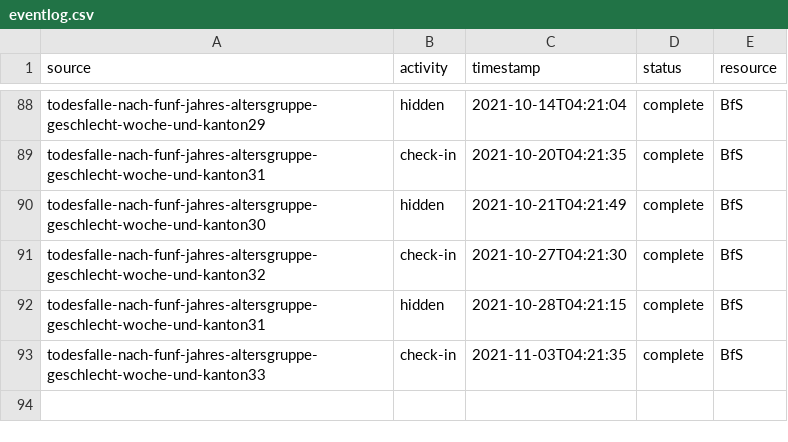
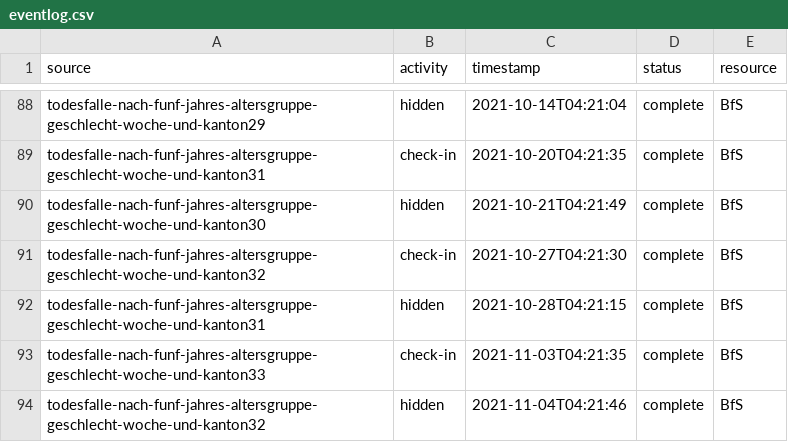
Before and after one commit to norman-ds/momo, a CSV file: download/events/eventlog.csv, drawn as a sheet; only a part is shown, gaps mark what is left out; the diff names each change by its address in the sheet, - before the commit and + after, or states it on an @@ line.

```diff
--- a/download/events/eventlog.csv
+++ b/download/events/eventlog.csv
+row 94: todesfalle-nach-funf-jahres-altersgruppe-geschlecht-woche-und-kanton32 | hidden | 2021-11-04T04:21:46 | complete | BfS
```
Also changed, not shown: 5 other files.
